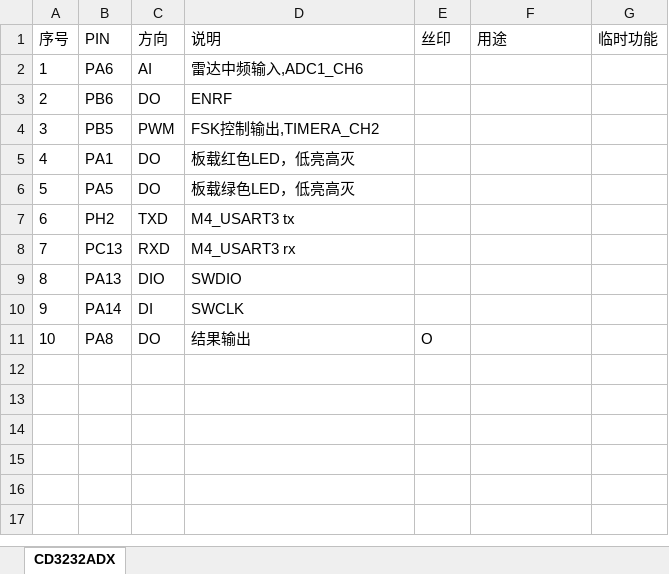
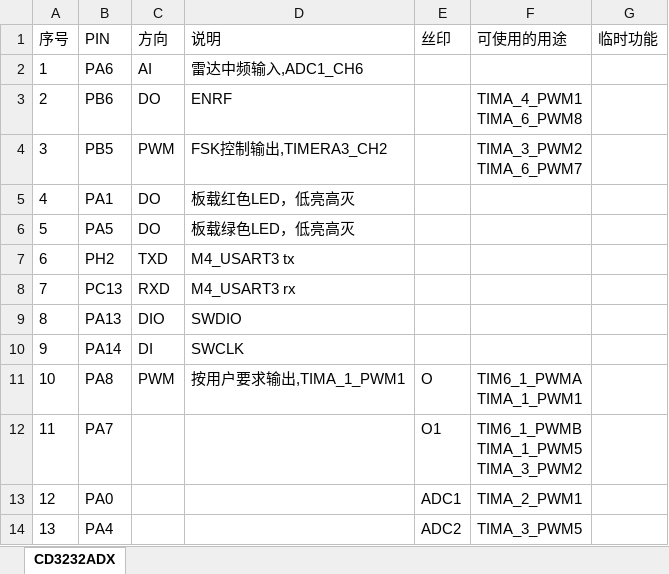
Before and after one commit to ccccmagicboy2021/measure_distance, an Excel workbook: embedded/fsk_distance_measure_demo2/DOC/pin分配.xlsx, sheet CD3232ADX, drawn as a sheet; values as stored, in another font and other column widths than the file's, no borders; ↵ is a line break in a cell; the diff names each change by its address in the sheet, - before the commit and + after, or states it on an @@ line.

Commit message:
fsk_distance_measure_demo2: serial rev test ok

```diff
--- a/embedded/fsk_distance_measure_demo2/DOC/pin分配.xlsx (sheet CD3232ADX)
+++ b/embedded/fsk_distance_measure_demo2/DOC/pin分配.xlsx (sheet CD3232ADX)
-F1: 用途
+F1: 可使用的用途
-F3 (可使用的用途): (empty)
+F3 (可使用的用途): TIMA_4_PWM1 ↵ TIMA_6_PWM8
-D4 (说明): FSK控制输出,TIMERA_CH2
+D4 (说明): FSK控制输出,TIMERA3_CH2
-F4 (可使用的用途): (empty)
+F4 (可使用的用途): TIMA_3_PWM2 ↵ TIMA_6_PWM7
-C11 (方向): DO
+C11 (方向): PWM
-D11 (说明): 结果输出
+D11 (说明): 按用户要求输出,TIMA_1_PWM1
-F11 (可使用的用途): (empty)
+F11 (可使用的用途): TIM6_1_PWMA ↵ TIMA_1_PWM1
+row 12: 11 | PA7 |  |  | O1 | TIM6_1_PWMB ↵ TIMA_1_PWM5 ↵ TIMA_3_PWM2
+row 13: 12 | PA0 |  |  | ADC1 | TIMA_2_PWM1
+row 14: 13 | PA4 |  |  | ADC2 | TIMA_3_PWM5
```
Also changed, not shown: 10 other files.
